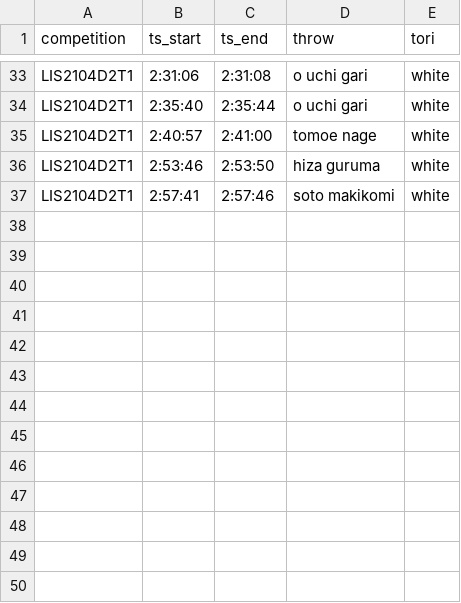
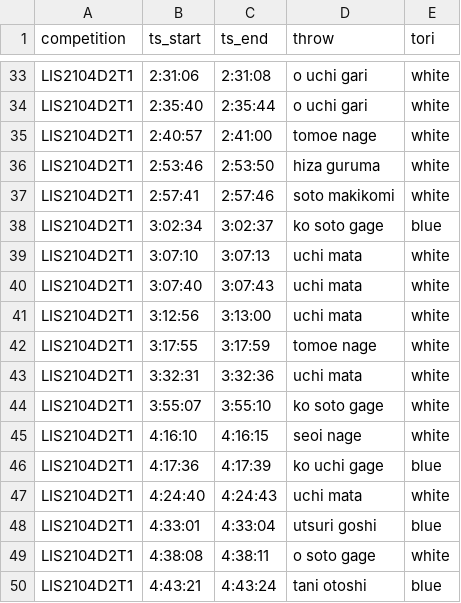
Before and after one commit to devExcale/JuuWazaKura, a CSV file: dataset/LIS2104D2T1.csv, drawn as a sheet; only a part is shown, gaps mark what is left out; the diff names each change by its address in the sheet, - before the commit and + after, or states it on an @@ line.

Commit message:
More dataset input (credits to Dario Trecapelli)

```diff
--- a/dataset/LIS2104D2T1.csv
+++ b/dataset/LIS2104D2T1.csv
+row 38: LIS2104D2T1 | 3:02:34 | 3:02:37 | ko soto gage | blue
+row 39: LIS2104D2T1 | 3:07:10 | 3:07:13 | uchi mata | white
+row 40: LIS2104D2T1 | 3:07:40 | 3:07:43 | uchi mata | white
+row 41: LIS2104D2T1 | 3:12:56 | 3:13:00 | uchi mata | white
+row 42: LIS2104D2T1 | 3:17:55 | 3:17:59 | tomoe nage | white
+row 43: LIS2104D2T1 | 3:32:31 | 3:32:36 | uchi mata | white
+row 44: LIS2104D2T1 | 3:55:07 | 3:55:10 | ko soto gage | white
+row 45: LIS2104D2T1 | 4:16:10 | 4:16:15 | seoi nage | white
+row 46: LIS2104D2T1 | 4:17:36 | 4:17:39 | ko uchi gage | blue
+row 47: LIS2104D2T1 | 4:24:40 | 4:24:43 | uchi mata | white
+row 48: LIS2104D2T1 | 4:33:01 | 4:33:04 | utsuri goshi | blue
+row 49: LIS2104D2T1 | 4:38:08 | 4:38:11 | o soto gage | white
+row 50: LIS2104D2T1 | 4:43:21 | 4:43:24 | tani otoshi | blue
```
